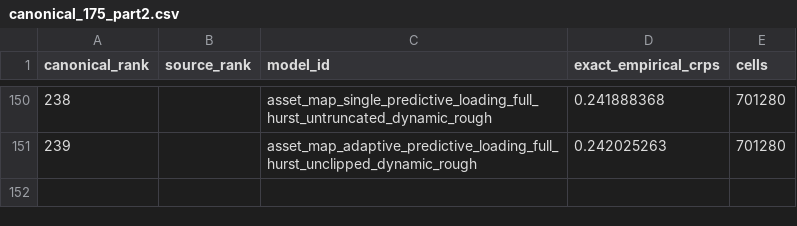
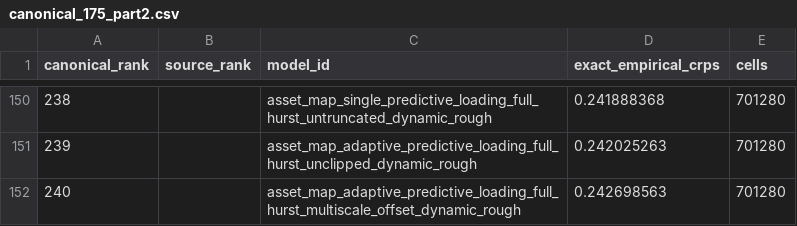
Before and after one commit to Hutch2064/Simfolio-Forecasting-Methodology, a CSV file: src/simfolio_forecasting_methodology/resources/catalogs/canonical_175_part2.csv, drawn as a sheet; only a part is shown, gaps mark what is left out.

Commit message:
Publish audited learned-multiscale offset M240 and sanitize smoke cache paths

```diff
--- a/src/simfolio_forecasting_methodology/resources/catalogs/canonical_175_part2.csv
+++ b/src/simfolio_forecasting_methodology/resources/catalogs/canonical_175_part2.csv
@@ -151 +151,2 @@ canonical_rank,source_rank,model_id,exact_empirical_crps,cells
 239,,asset_map_adaptive_predictive_loading_full_hurst_unclipped_dynamic_rough,0.242025263,701280
+240,,asset_map_adaptive_predictive_loading_full_hurst_multiscale_offset_dynamic_rough,0.242698563,701280
```
Also changed, not shown: 17 other files.
